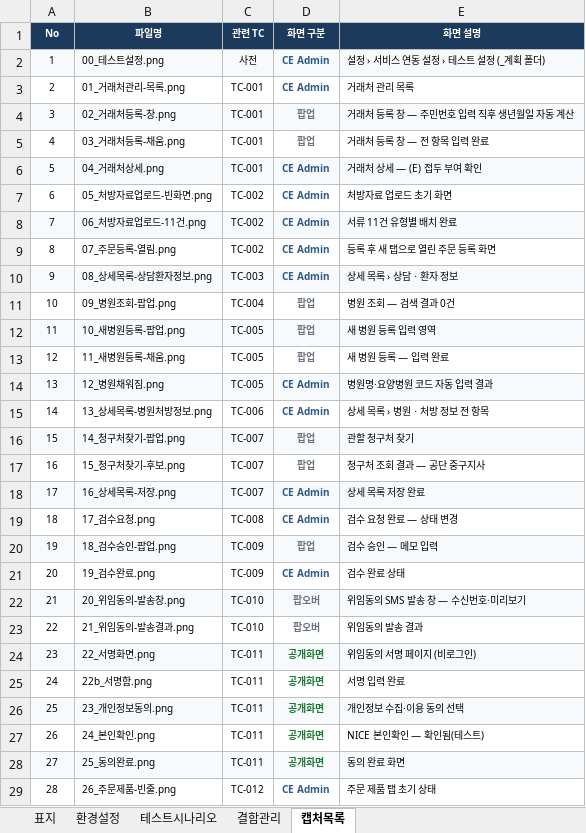
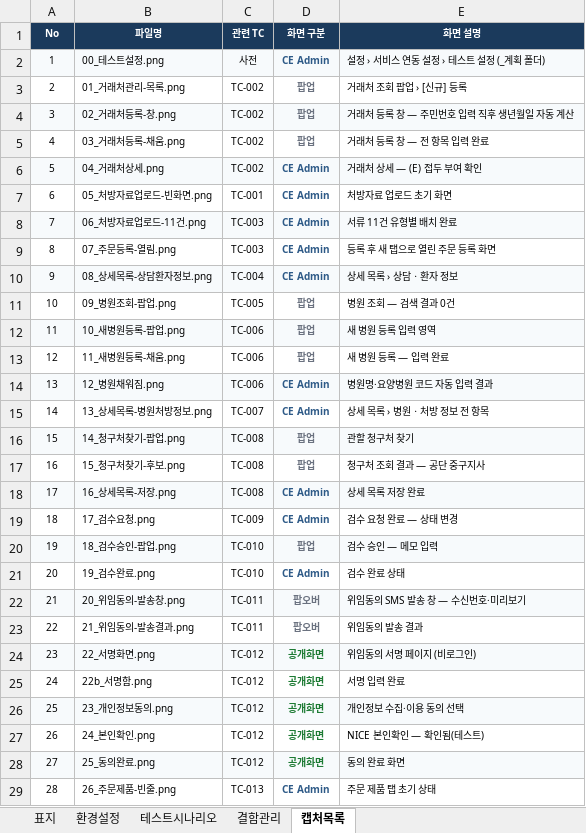
Before and after one commit to Jack-Won-Prompt/ce-admin, an Excel workbook: 테스트/테스트3차/5회/김태오/테스트시나리오_김태오.xlsx, sheet 캡처목록, drawn as a sheet; only a part is shown; values as stored, in another font and other column widths than the file's, no borders; the diff covers the shown part only; the diff names each change by its address in the sheet, - before the commit and + after, or states it on an @@ line.

```diff
--- a/테스트/테스트3차/5회/김태오/테스트시나리오_김태오.xlsx (sheet 캡처목록)
+++ b/테스트/테스트3차/5회/김태오/테스트시나리오_김태오.xlsx (sheet 캡처목록)
-C3:C6 (관련 TC): TC-001
+C3:C6 (관련 TC): TC-002
-D3 (화면 구분): CE Admin
+D3 (화면 구분): 팝업
-D3 text colour: #2E5A87
+D3 text colour: #6B7280
-E3 (화면 설명): 거래처 관리 목록
+E3 (화면 설명): 거래처 조회 팝업 › [신규] 등록
-C7 (관련 TC): TC-002
+C7 (관련 TC): TC-001
-C8:C9 (관련 TC): TC-002
+C8:C9 (관련 TC): TC-003
-C10 (관련 TC): TC-003
+C10 (관련 TC): TC-004
-C11 (관련 TC): TC-004
+C11 (관련 TC): TC-005
-C12:C14 (관련 TC): TC-005
+C12:C14 (관련 TC): TC-006
-C15 (관련 TC): TC-006
+C15 (관련 TC): TC-007
-C16:C18 (관련 TC): TC-007
+C16:C18 (관련 TC): TC-008
-C19 (관련 TC): TC-008
+C19 (관련 TC): TC-009
-C20:C21 (관련 TC): TC-009
+C20:C21 (관련 TC): TC-010
-C22:C23 (관련 TC): TC-010
+C22:C23 (관련 TC): TC-011
-C24:C28 (관련 TC): TC-011
+C24:C28 (관련 TC): TC-012
-C29 (관련 TC): TC-012
+C29 (관련 TC): TC-013
```
Also changed, not shown: 10 edited cells elsewhere in this sheet, sheet 테스트시나리오, sheet 결함관리, sheet 표지.
